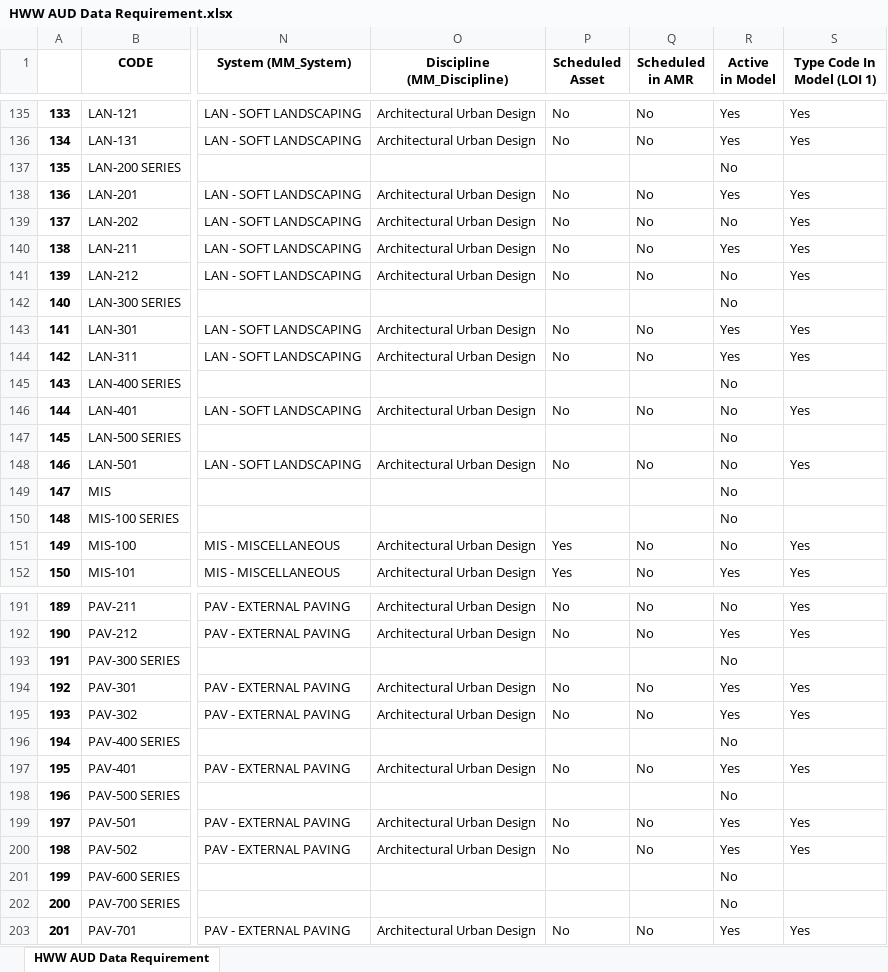
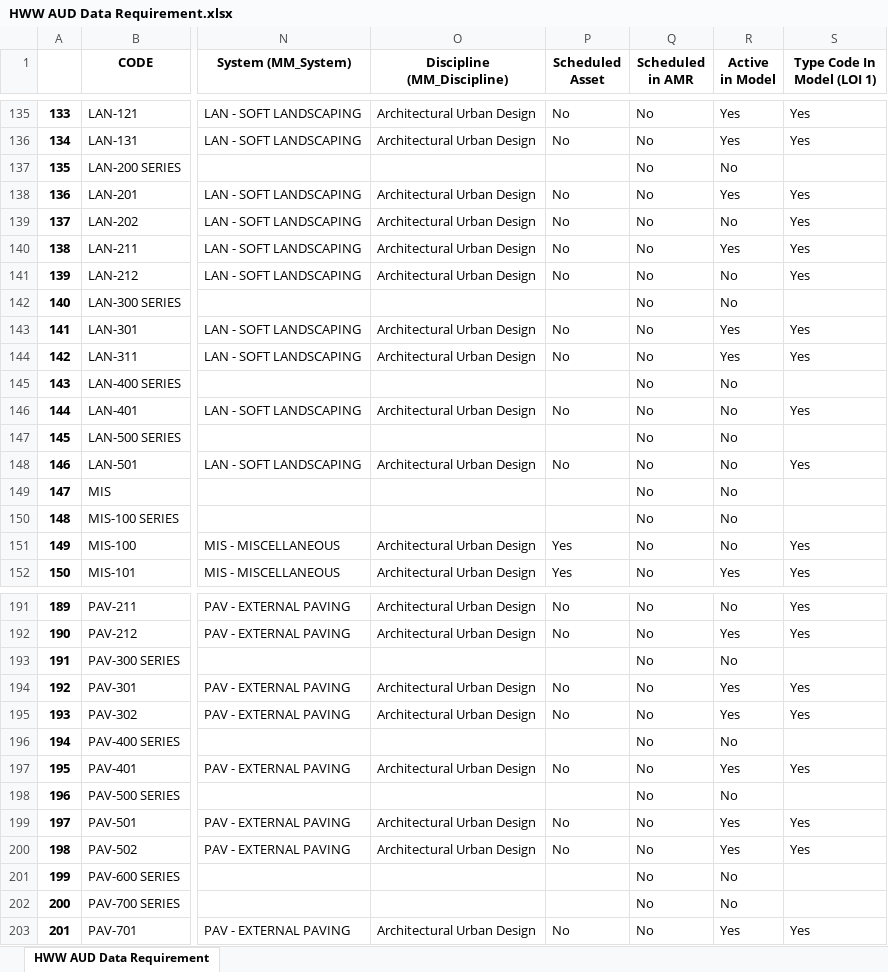
Before and after one commit to sonuoha/asset_scheduled_types, an Excel workbook: data/outputs/HWW AUD Data Requirement.xlsx, sheet HWW AUD Data Requirement, drawn as a sheet; only a part is shown, gaps mark what is left out; values as stored, in another font and other column widths than the file's, no borders; the diff covers the shown part only; the diff names each change by its address in the sheet, - before the commit and + after, or states it on an @@ line.

```diff
--- a/data/outputs/HWW AUD Data Requirement.xlsx (sheet HWW AUD Data Requirement)
+++ b/data/outputs/HWW AUD Data Requirement.xlsx (sheet HWW AUD Data Requirement)
-Q137 (Scheduled in AMR): (empty)
+Q137 (Scheduled in AMR): No
-Q142 (Scheduled in AMR): (empty)
+Q142 (Scheduled in AMR): No
-Q145 (Scheduled in AMR): (empty)
+Q145 (Scheduled in AMR): No
-Q147 (Scheduled in AMR): (empty)
+Q147 (Scheduled in AMR): No
-Q149:Q150 (Scheduled in AMR): (empty)
+Q149:Q150 (Scheduled in AMR): No
-Q193 (Scheduled in AMR): (empty)
+Q193 (Scheduled in AMR): No
-Q196 (Scheduled in AMR): (empty)
+Q196 (Scheduled in AMR): No
-Q198 (Scheduled in AMR): (empty)
+Q198 (Scheduled in AMR): No
-Q201:Q202 (Scheduled in AMR): (empty)
+Q201:Q202 (Scheduled in AMR): No
```
Also changed, not shown: 31 edited cells elsewhere in this sheet, data/outputs/HWW ARC Data Requirement.xlsx, data/outputs/MEP Data Requirement.xlsx, 3 other files.
